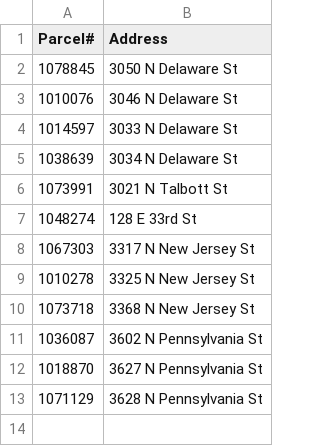
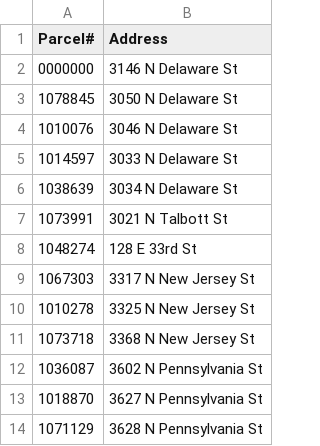
Before and after one commit to stariqmi/parcelFetcher, a TSV file: parcels.tsv, drawn as a sheet.

Commit message:
adding 0000000 for parcel numbers not found for addresses

```diff
--- a/parcels.tsv
+++ b/parcels.tsv
@@ -1,2 +1,3 @@
 Parcel#	Address
+0000000	3146 N Delaware St
 1078845	3050 N Delaware St
```
Also changed, not shown: 5 other files.
